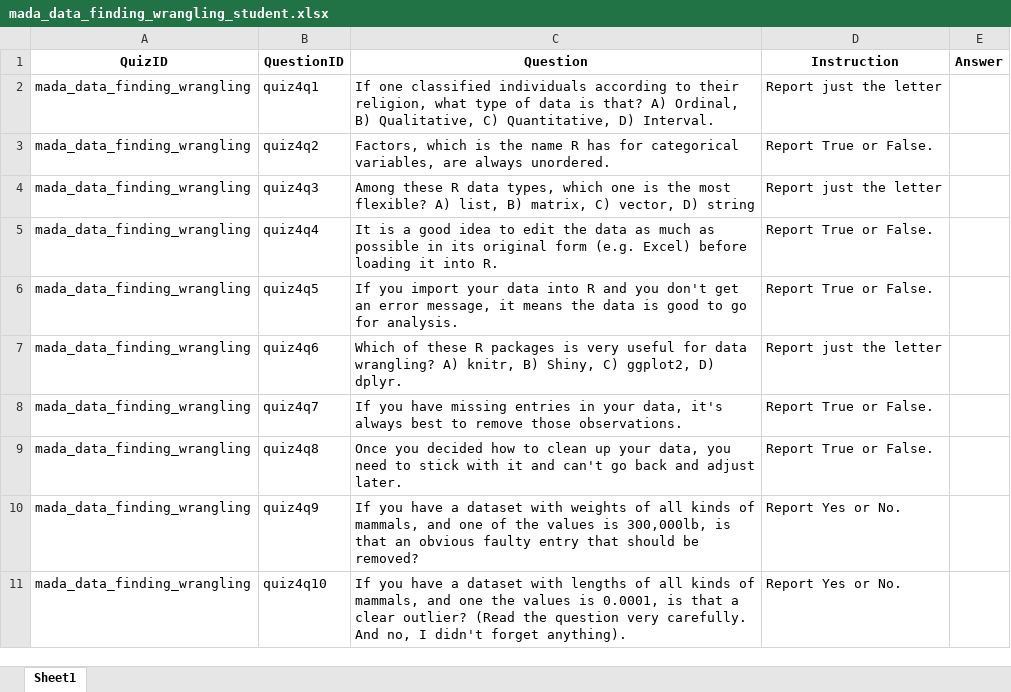
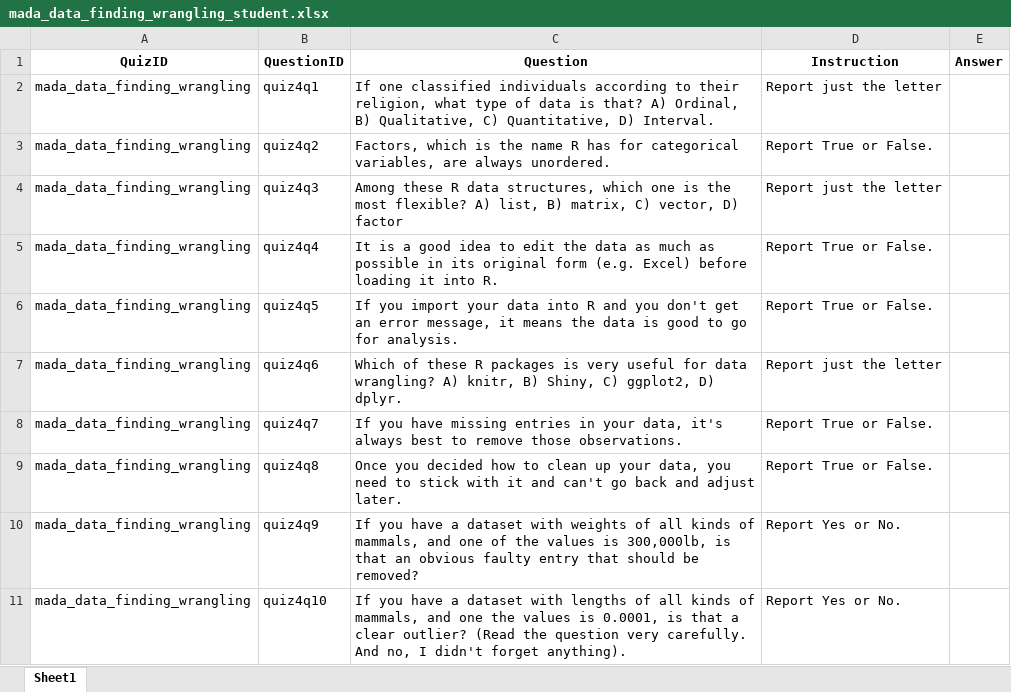
Before and after one commit to andreashandel/MADAcourse-RMarkdown, an Excel workbook: docs/quizsheets/mada_data_finding_wrangling_student.xlsx, sheet Sheet1, drawn as a sheet; values as stored, in another font and other column widths than the file's, no borders; the diff names each change by its address in the sheet, - before the commit and + after, or states it on an @@ line.

```diff
--- a/docs/quizsheets/mada_data_finding_wrangling_student.xlsx (sheet Sheet1)
+++ b/docs/quizsheets/mada_data_finding_wrangling_student.xlsx (sheet Sheet1)
-C4 (Question): …R data types, which one is the most flexible? A) list, B) matrix, C) vector, D) string
+C4 (Question): …R data structures, which one is the most flexible? A) list, B) matrix, C) vector, D) factor
```
Also changed, not shown: docs/quizsheets/mada_data_analysis_intro_student.xlsx, docs/quizsheets/mada_model_evaluation_student.xlsx, 24 other files.
